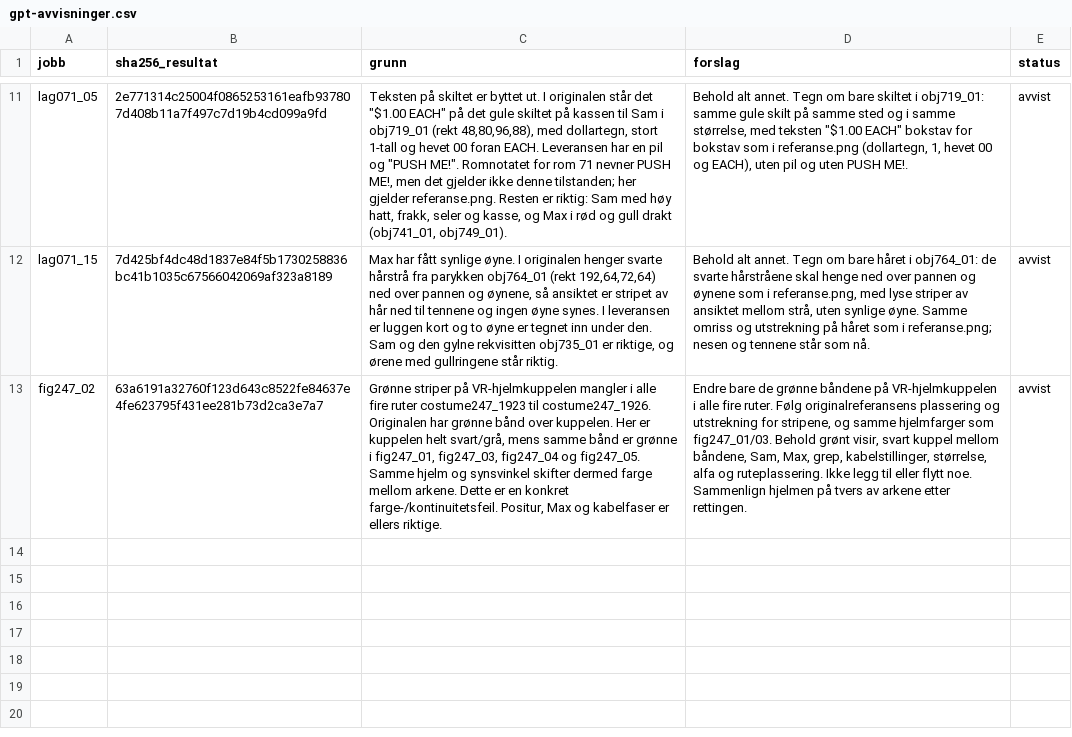
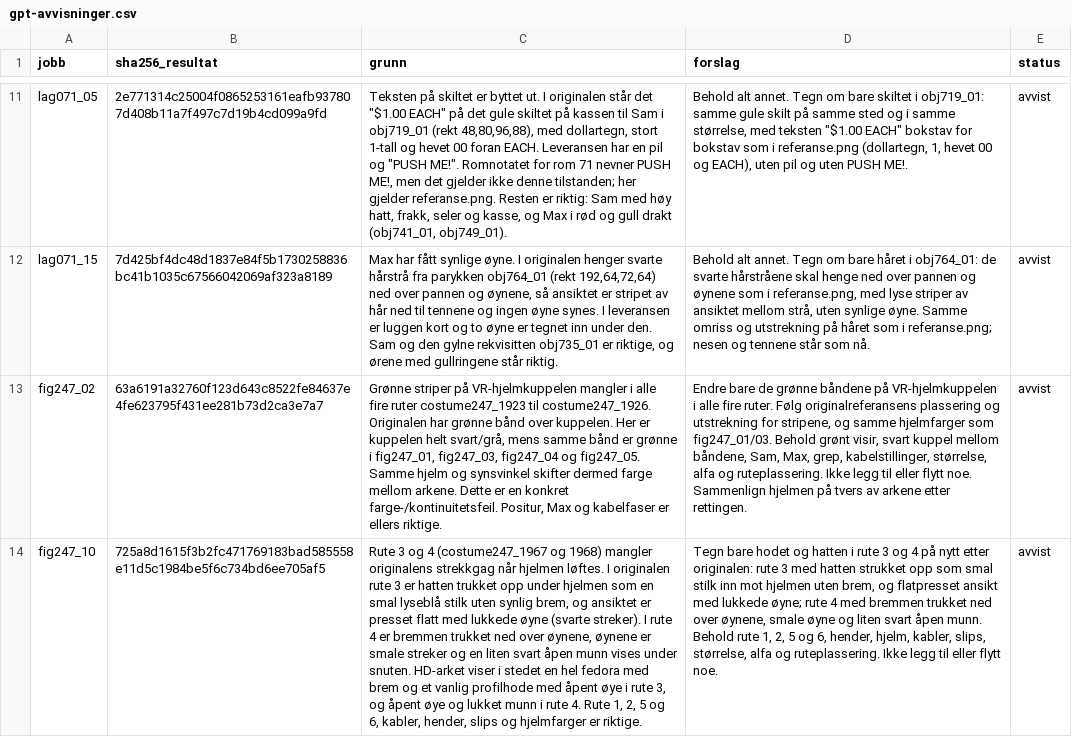
Before and after one commit to Tombonator3000/Sam-Max-HD, a CSV file: docs/gpt-avvisninger.csv, drawn as a sheet; only a part is shown, gaps mark what is left out; the diff names each change by its address in the sheet, - before the commit and + after, or states it on an @@ line.

```diff
--- a/docs/gpt-avvisninger.csv
+++ b/docs/gpt-avvisninger.csv
+row 14: fig247_10 | 725a8d1615f3b2fc471769183bad585558e11d5c1984be5f6c734bd6ee705af5 | Rute 3 og 4 (costume247_1967 og 1968) mangler originalens strekkgag når hjelmen løftes. I originalen rute 3 er hatten trukket opp under hjelmen som en smal lyseblå stilk uten synlig brem, og ansiktet er presset flatt med lukkede øyne (svarte streker). I rute 4 er bremmen trukket ned over øynene, øynene er smale streker og en liten svart åpen munn vises under snuten. HD-arket viser i stedet en hel fedora med brem og et vanlig profilhode med åpent øye i rute 3, og åpent øye og lukket munn i rute 4. Rute 1, 2, 5 og 6, kabler, hender, slips og hjelmfarger er riktige. | Tegn bare hodet og hatten i rute 3 og 4 på nytt etter originalen: rute 3 med hatten strukket opp som smal stilk inn mot hjelmen uten brem, og flatpresset ansikt med lukkede øyne; rute 4 med bremmen trukket ned over øynene, smale øyne og liten svart åpen munn. Behold rute 1, 2, 5 og 6, hender, hjelm, kabler, slips, størrelse, alfa og ruteplassering. Ikke legg til eller flytt noe. | avvist
```
Also changed, not shown: 2 other files.
